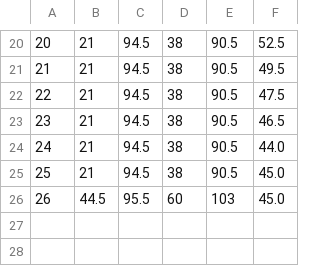
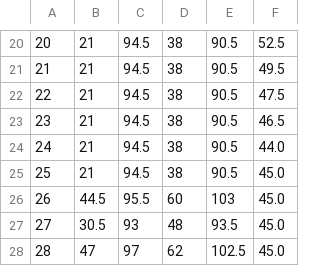
Before and after one commit to BlaineHeffron/HFIR_BG_Analysis, a CSV file: db/detector_coordinates.csv, drawn as a sheet; only a part is shown, gaps mark what is left out; the diff names each change by its address in the sheet, - before the commit and + after, or states it on an @@ line.

```diff
--- a/db/detector_coordinates.csv
+++ b/db/detector_coordinates.csv
+row 27: 27 | 30.5 | 93 | 48 | 93.5 | 45.0
+row 28: 28 | 47 | 97 | 62 | 102.5 | 45.0
```
Also changed, not shown: 1 other file.
